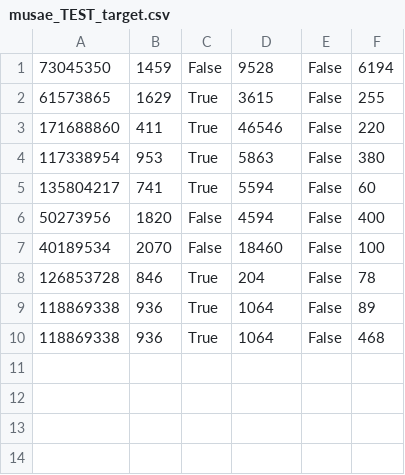
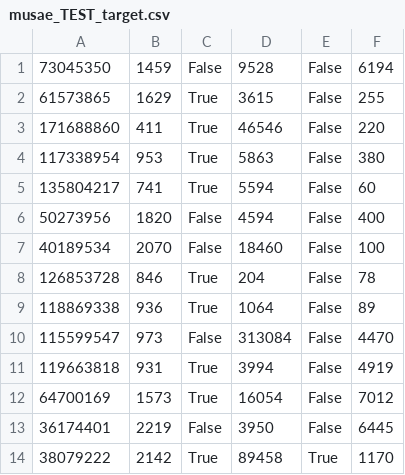
Before and after one commit to anshb49/CS225-Final-Project, a CSV file: musae_TEST_target.csv, drawn as a sheet.

```diff
--- a/musae_TEST_target.csv
+++ b/musae_TEST_target.csv
@@ -9,2 +9,6 @@
 118869338,936,True,1064,False,89
-118869338,936,True,1064,False,468
+115599547,973,False,313084,False,4470
+119663818,931,True,3994,False,4919
+64700169,1573,True,16054,False,7012
+36174401,2219,False,3950,False,6445
+38079222,2142,True,89458,True,1170
```
Also changed, not shown: 9 other files.
